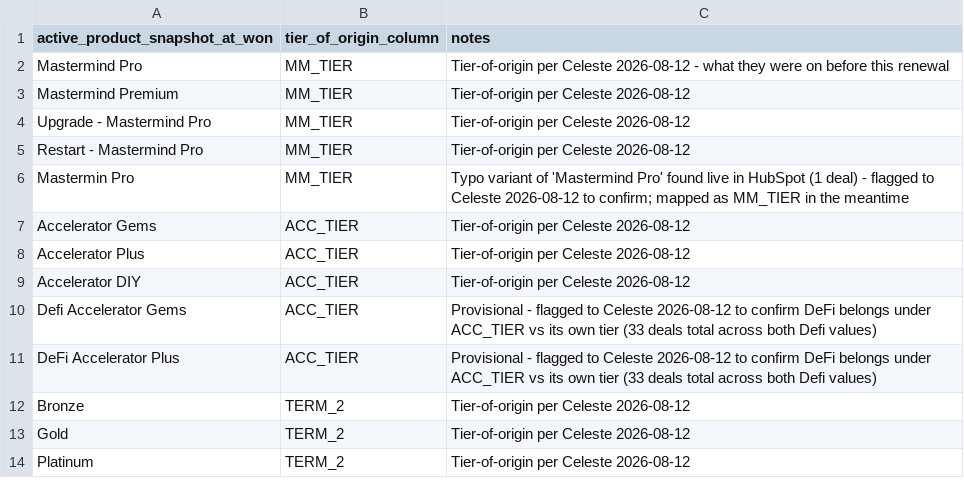
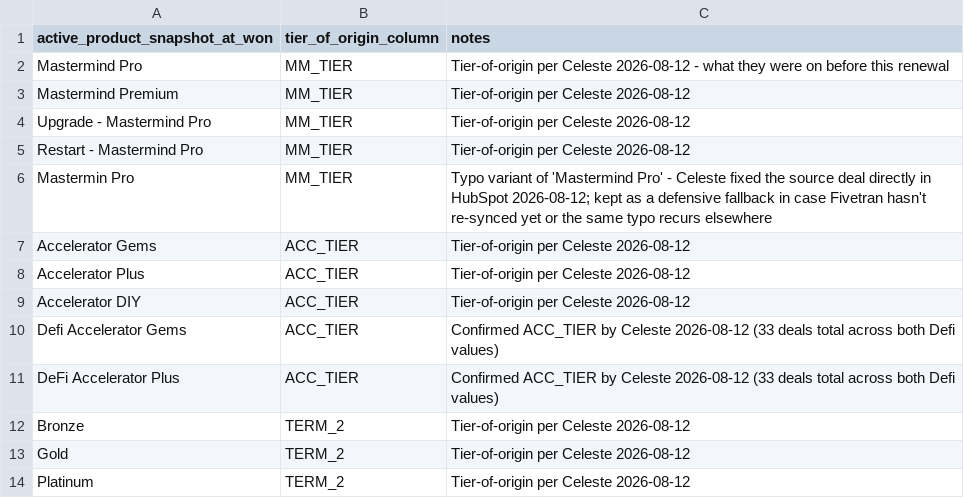
Before and after one commit to decendwaraka/renewal-closer-dbt, a CSV file: seeds/dim_member_tier_map.csv, drawn as a sheet.

Commit message:
Resolve the two tier-of-origin edge cases per Celeste
Mastermin Pro typo: she fixed the source deal directly in HubSpot.
Defi Accelerator Gems/Plus: confirmed ACC_TIER.

```diff
--- a/seeds/dim_member_tier_map.csv
+++ b/seeds/dim_member_tier_map.csv
@@ -5,3 +5,3 @@ Upgrade - Mastermind Pro,MM_TIER,Tier-of-origin per Celeste 2026-08-12
 Restart - Mastermind Pro,MM_TIER,Tier-of-origin per Celeste 2026-08-12
-Mastermin Pro,MM_TIER,Typo variant of 'Mastermind Pro' found live in HubSpot (1 deal) - flagged to Celeste 2026-08-12 to confirm; mapped as MM_TIER in the meantime
+Mastermin Pro,MM_TIER,Typo variant of 'Mastermind Pro' - Celeste fixed the source deal directly in HubSpot 2026-08-12; kept as a defensive fallback in case Fivetran hasn't re-synced yet or the same typo recurs elsewhere
 Accelerator Gems,ACC_TIER,Tier-of-origin per Celeste 2026-08-12
@@ -9,4 +9,4 @@ Accelerator Plus,ACC_TIER,Tier-of-origin per Celeste 2026-08-12
 Accelerator DIY,ACC_TIER,Tier-of-origin per Celeste 2026-08-12
-Defi Accelerator Gems,ACC_TIER,Provisional - flagged to Celeste 2026-08-12 to confirm DeFi belongs under ACC_TIER vs its own tier (33 deals total across both Defi values)
-DeFi Accelerator Plus,ACC_TIER,Provisional - flagged to Celeste 2026-08-12 to confirm DeFi belongs under ACC_TIER vs its own tier (33 deals total across both Defi values)
+Defi Accelerator Gems,ACC_TIER,Confirmed ACC_TIER by Celeste 2026-08-12 (33 deals total across both Defi values)
+DeFi Accelerator Plus,ACC_TIER,Confirmed ACC_TIER by Celeste 2026-08-12 (33 deals total across both Defi values)
 Bronze,TERM_2,Tier-of-origin per Celeste 2026-08-12
```
